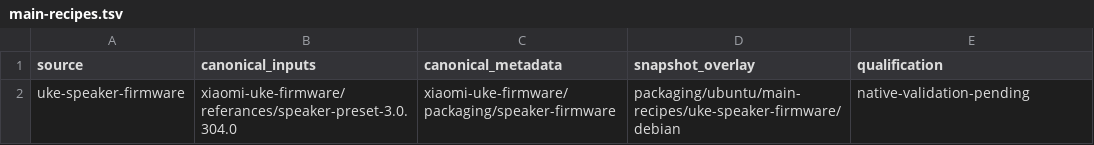
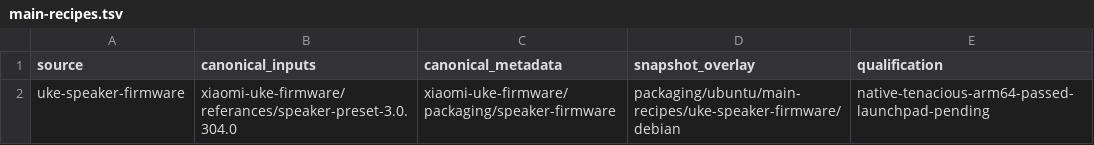
Before and after one commit to MCC45TR/uke-linux-hardware-support, a TSV file: packaging/ubuntu/main-recipes.tsv, drawn as a sheet.

Commit message:
Integrate verified Ubuntu boot trial staging and canonical source qualification [skip ci]

```diff
--- a/packaging/ubuntu/main-recipes.tsv
+++ b/packaging/ubuntu/main-recipes.tsv
@@ -1,2 +1,2 @@
 source	canonical_inputs	canonical_metadata	snapshot_overlay	qualification
-uke-speaker-firmware	xiaomi-uke-firmware/referances/speaker-preset-3.0.304.0	xiaomi-uke-firmware/packaging/speaker-firmware	packaging/ubuntu/main-recipes/uke-speaker-firmware/debian	native-validation-pending
+uke-speaker-firmware	xiaomi-uke-firmware/referances/speaker-preset-3.0.304.0	xiaomi-uke-firmware/packaging/speaker-firmware	packaging/ubuntu/main-recipes/uke-speaker-firmware/debian	native-tenacious-arm64-passed-launchpad-pending
```
Also changed, not shown: 28 other files.
